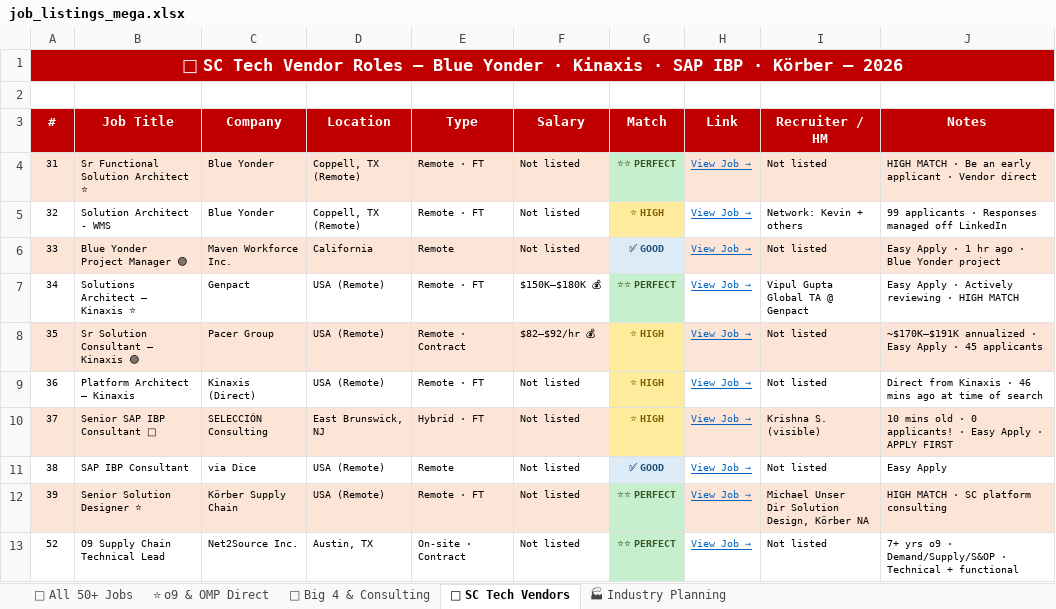
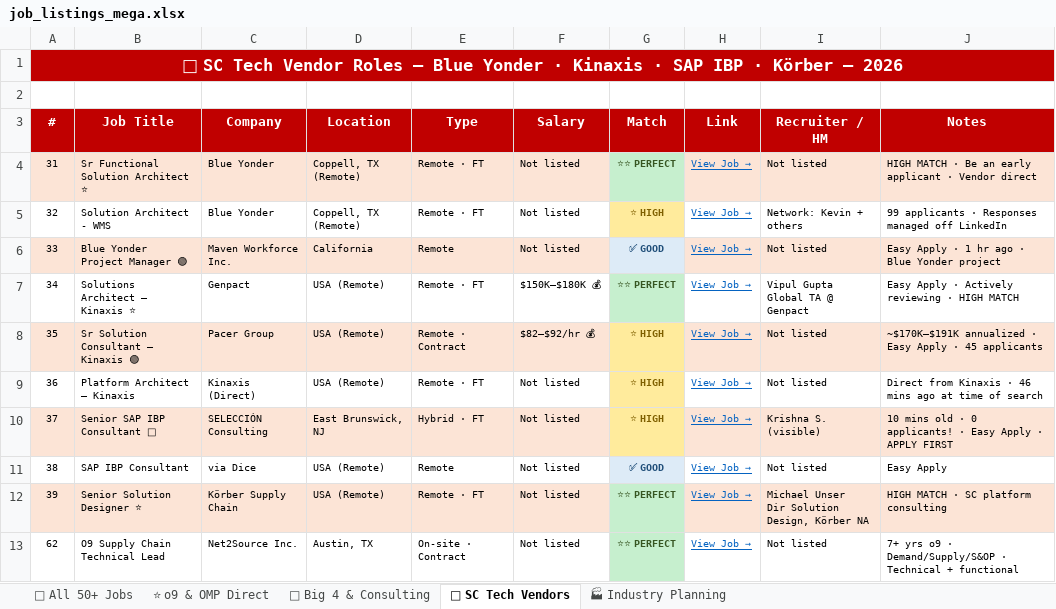
Before and after one commit to amolpai03/FirstRepository, an Excel workbook: job_listings_mega.xlsx, sheet 🔧 SC Tech Vendors, drawn as a sheet; values as stored, in another font and other column widths than the file's, no borders; the diff names each change by its address in the sheet, - before the commit and + after, or states it on an @@ line.

```diff
--- a/job_listings_mega.xlsx (sheet 🔧 SC Tech Vendors)
+++ b/job_listings_mega.xlsx (sheet 🔧 SC Tech Vendors)
-A13 (#): 52
+A13 (#): 62
```
Also changed, not shown: sheet 🏢 Big 4 & Consulting, sheet 🎯 All 50+ Jobs, sheet ⭐ o9 & OMP Direct, 1 other file.
